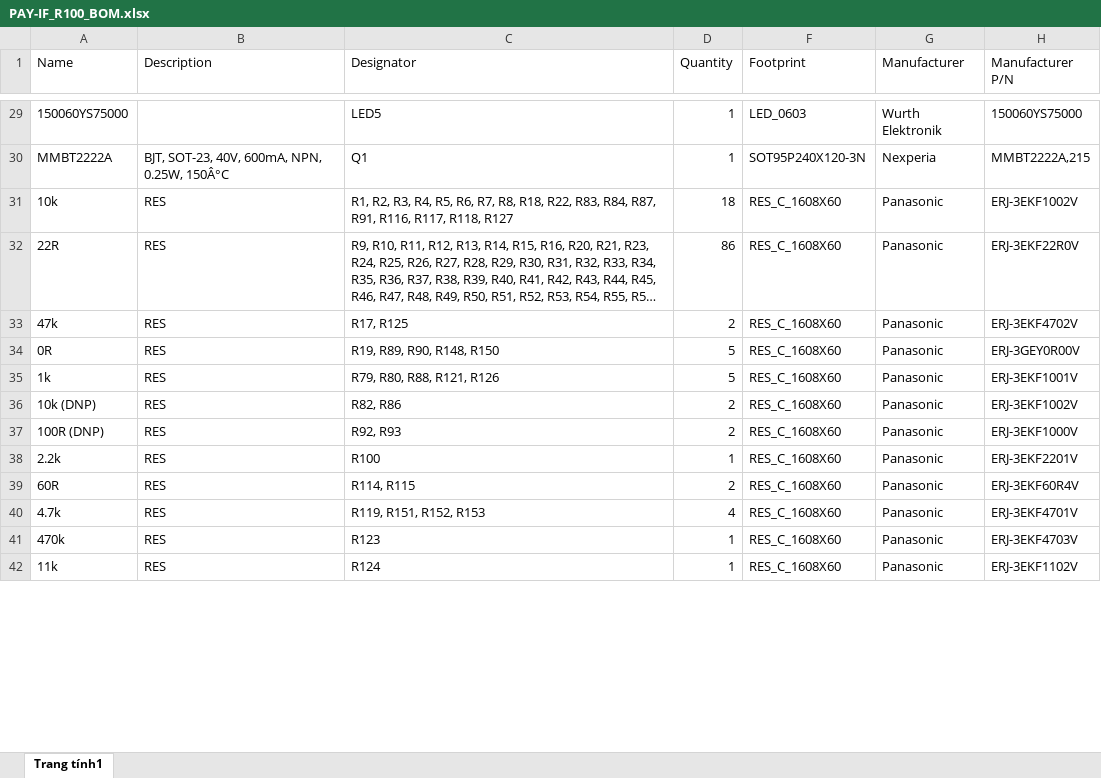
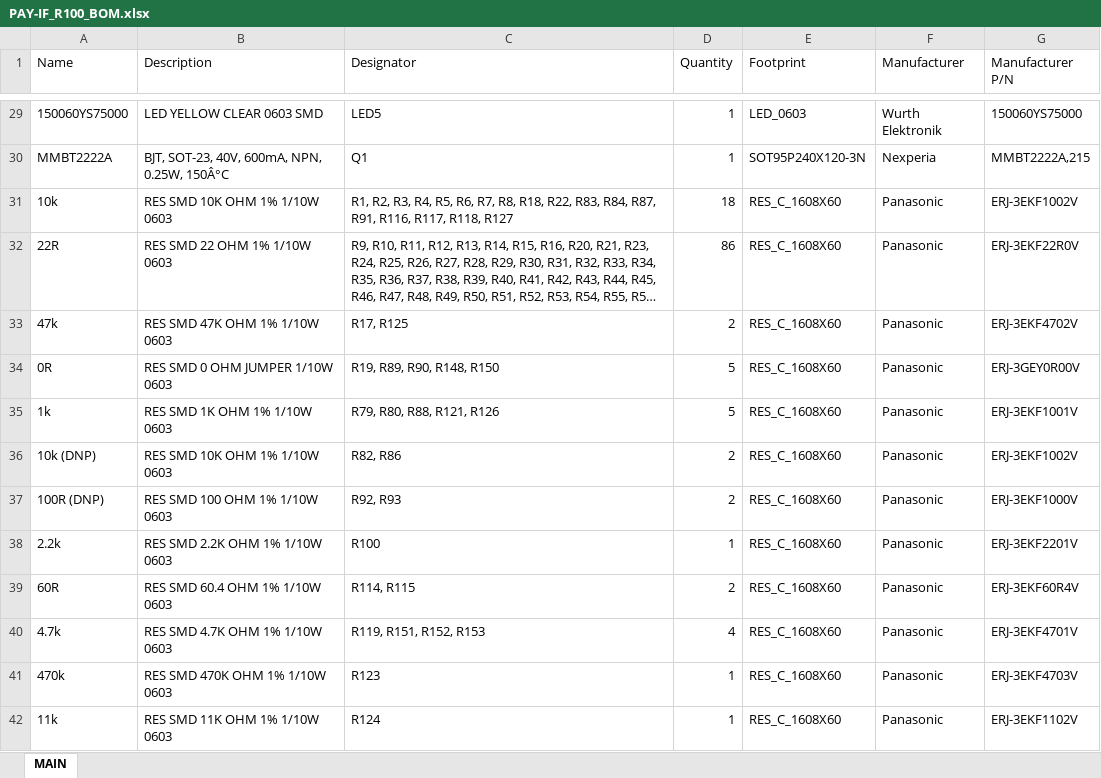
Before and after one commit to baobuibk/Satellite_COMM_HW_V1.0, an Excel workbook: 1_COMM_BOARD/03_BOM/PAY-IF_R100_BOM.xlsx, sheet MAIN, drawn as a sheet; only a part is shown, gaps mark what is left out; long unchanged cells end in …; values as stored, in another font and other column widths than the file's, no cell formats; charts and pictures and table styles not drawn; the diff covers the shown part only; the diff names each change by its address in the sheet, - before the commit and + after, or states it on an @@ line.

```diff
--- a/1_COMM_BOARD/03_BOM/PAY-IF_R100_BOM.xlsx (sheet MAIN)
+++ b/1_COMM_BOARD/03_BOM/PAY-IF_R100_BOM.xlsx (sheet MAIN)
-sheet tab: Trang tính1
+sheet tab: MAIN
-B29 (Description): (empty)
+B29 (Description): LED YELLOW CLEAR 0603 SMD
-B31 (Description): RES
+B31 (Description): RES SMD 10K OHM 1% 1/10W 0603
-B32 (Description): RES
+B32 (Description): RES SMD 22 OHM 1% 1/10W 0603
-B33 (Description): RES
+B33 (Description): RES SMD 47K OHM 1% 1/10W 0603
-B34 (Description): RES
+B34 (Description): RES SMD 0 OHM JUMPER 1/10W 0603
-B35 (Description): RES
+B35 (Description): RES SMD 1K OHM 1% 1/10W 0603
-B36 (Description): RES
+B36 (Description): RES SMD 10K OHM 1% 1/10W 0603
-B37 (Description): RES
+B37 (Description): RES SMD 100 OHM 1% 1/10W 0603
-B38 (Description): RES
+B38 (Description): RES SMD 2.2K OHM 1% 1/10W 0603
-B39 (Description): RES
+B39 (Description): RES SMD 60.4 OHM 1% 1/10W 0603
-B40 (Description): RES
+B40 (Description): RES SMD 4.7K OHM 1% 1/10W 0603
-B41 (Description): RES
+B41 (Description): RES SMD 470K OHM 1% 1/10W 0603
-B42 (Description): RES
+B42 (Description): RES SMD 11K OHM 1% 1/10W 0603
```
Also changed, not shown: 2 added rows, 1 removed row and 39 edited cells elsewhere in this sheet, cell formats, 12 other files.
